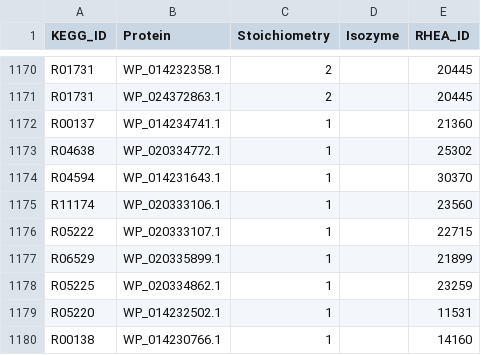
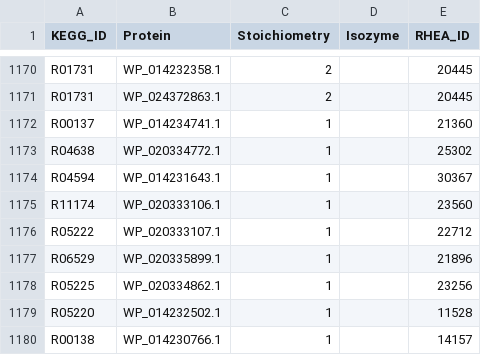
Before and after one commit to stelmo/VibrioNatriegens, a CSV file: data/model/metabolic_reactions.csv, drawn as a sheet; only a part is shown, gaps mark what is left out.

```diff
--- a/data/model/metabolic_reactions.csv
+++ b/data/model/metabolic_reactions.csv
@@ -1173,8 +1173,8 @@ R00137,WP_014234741.1,1,,21360
 R04638,WP_020334772.1,1,,25302
-R04594,WP_014231643.1,1,,30370
+R04594,WP_014231643.1,1,,30367
 R11174,WP_020333106.1,1,,23560
-R05222,WP_020333107.1,1,,22715
-R06529,WP_020335899.1,1,,21899
-R05225,WP_020334862.1,1,,23259
-R05220,WP_014232502.1,1,,11531
-R00138,WP_014230766.1,1,,14160
+R05222,WP_020333107.1,1,,22712
+R06529,WP_020335899.1,1,,21896
+R05225,WP_020334862.1,1,,23256
+R05220,WP_014232502.1,1,,11528
+R00138,WP_014230766.1,1,,14157
```
Also changed, not shown: data/model/reaction_names.csv, 9 other files.
